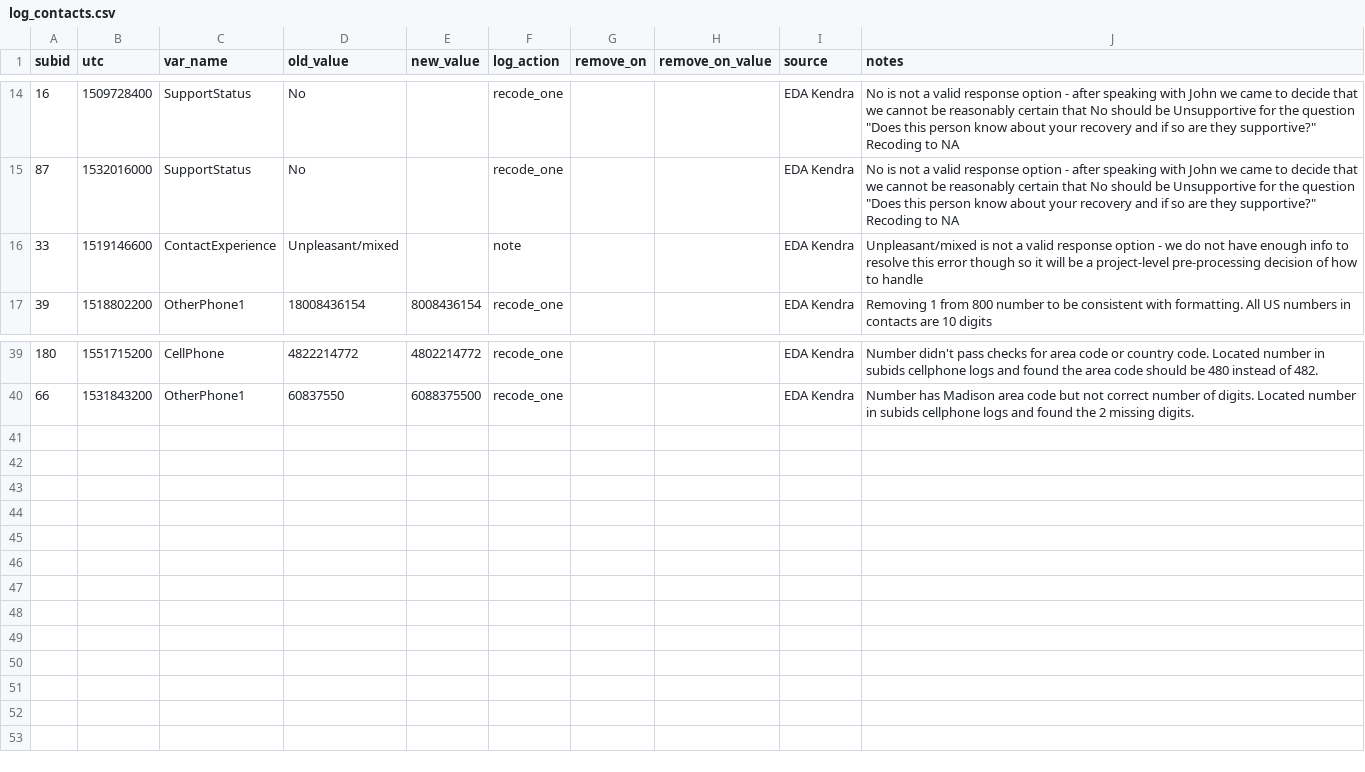
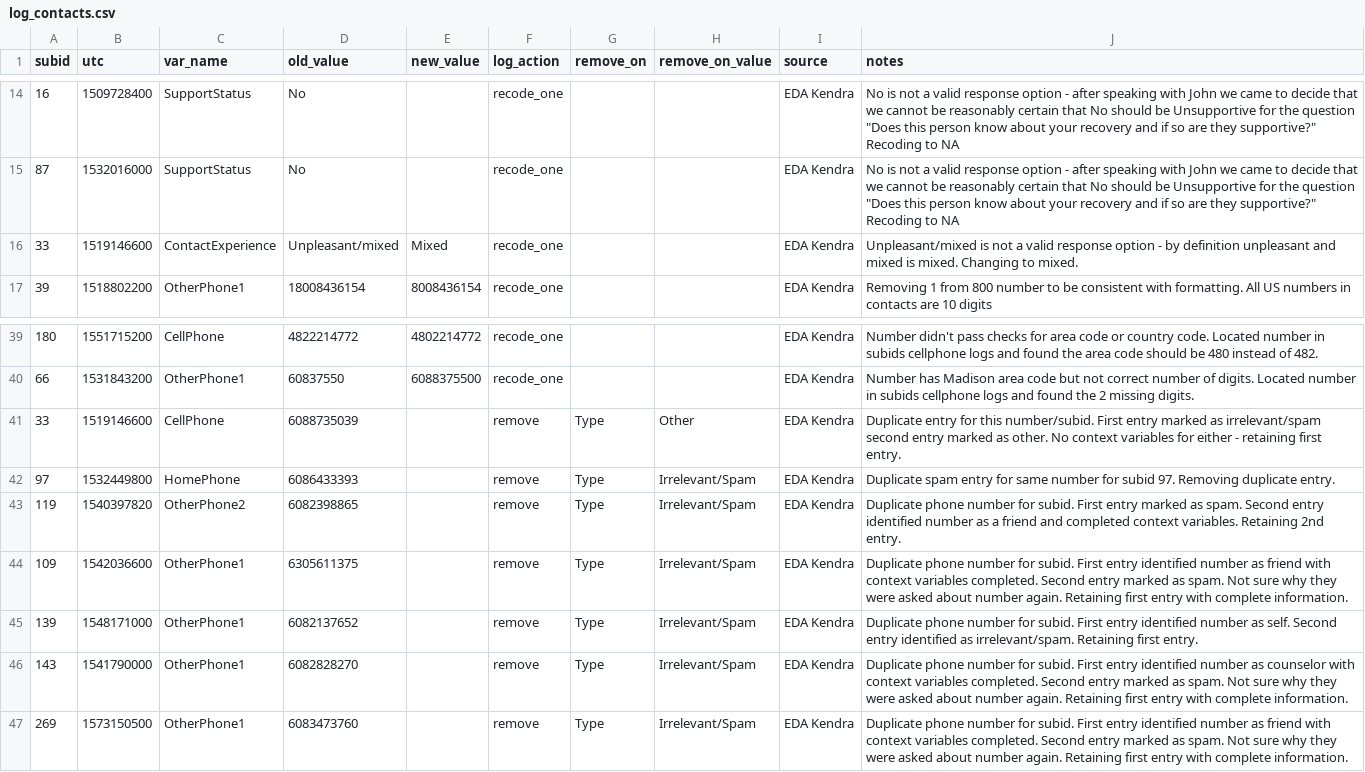
Before and after one commit to seschneck/risk_archive_2023_1121, a CSV file: shared/notes/log_contacts.csv, drawn as a sheet; only a part is shown, gaps mark what is left out.

Commit message:
Updates cln_contacts

```diff
--- a/shared/notes/log_contacts.csv
+++ b/shared/notes/log_contacts.csv
@@ -15,3 +15,3 @@ subid,utc,var_name,old_value,new_value,log_action,remove_on,remove_on_value,sour
 87,1532016000,SupportStatus,No,,recode_one,,,EDA Kendra,"No is not a valid response option - after speaking with John we came to decide that we cannot be reasonably certain that No should be Unsupportive for the question ""Does this person know about your recovery and if so are they supportive?"" Recoding to NA"
-33,1519146600,ContactExperience,Unpleasant/mixed,,note,,,EDA Kendra,Unpleasant/mixed is not a valid response option - we do not have enough info to resolve this error though so it will be a project-level pre-processing decision of how to handle
+33,1519146600,ContactExperience,Unpleasant/mixed,Mixed,recode_one,,,EDA Kendra,Unpleasant/mixed is not a valid response option - by definition unpleasant and mixed is mixed. Changing to mixed.
 39,1518802200,OtherPhone1,18008436154,8008436154,recode_one,,,EDA Kendra,Removing 1 from 800 number to be consistent with formatting. All US numbers in contacts are 10 digits
@@ -40 +40,8 @@ subid,utc,var_name,old_value,new_value,log_action,remove_on,remove_on_value,sour
 66,1531843200,OtherPhone1,60837550,6088375500,recode_one,,,EDA Kendra,Number has Madison area code but not correct number of digits. Located number in subids cellphone logs and found the 2 missing digits.
+33,1519146600,CellPhone,6088735039,,remove,Type,Other,EDA Kendra,Duplicate entry for this number/subid. First entry marked as irrelevant/spam second entry marked as other. No context variables for either - retaining first entry.
+97,1532449800,HomePhone,6086433393,,remove,Type,Irrelevant/Spam,EDA Kendra,Duplicate spam entry for same number for subid 97. Removing duplicate entry.
+119,1540397820,OtherPhone2,6082398865,,remove,Type,Irrelevant/Spam,EDA Kendra,Duplicate phone number for subid. First entry marked as spam. Second entry identified number as a friend and completed context variables. Retaining 2nd entry.
+109,1542036600,OtherPhone1,6305611375,,remove,Type,Irrelevant/Spam,EDA Kendra,Duplicate phone number for subid. First entry identified number as friend with context variables completed. Second entry marked as spam. Not sure why they were asked about number again. Retaining first entry with complete information.
+139,1548171000,OtherPhone1,6082137652,,remove,Type,Irrelevant/Spam,EDA Kendra,Duplicate phone number for subid. First entry identified number as self. Second entry identified as irrelevant/spam. Retaining first entry.
+143,1541790000,OtherPhone1,6082828270,,remove,Type,Irrelevant/Spam,EDA Kendra,Duplicate phone number for subid. First entry identified number as counselor with context variables completed. Second entry marked as spam. Not sure why they were asked about number again. Retaining first entry with complete information.
+269,1573150500,OtherPhone1,6083473760,,remove,Type,Irrelevant/Spam,EDA Kendra,Duplicate phone number for subid. First entry identified number as friend with context variables completed. Second entry marked as spam. Not sure why they were asked about number again. Retaining first entry with complete information.
```
Also changed, not shown: 1 other file.
